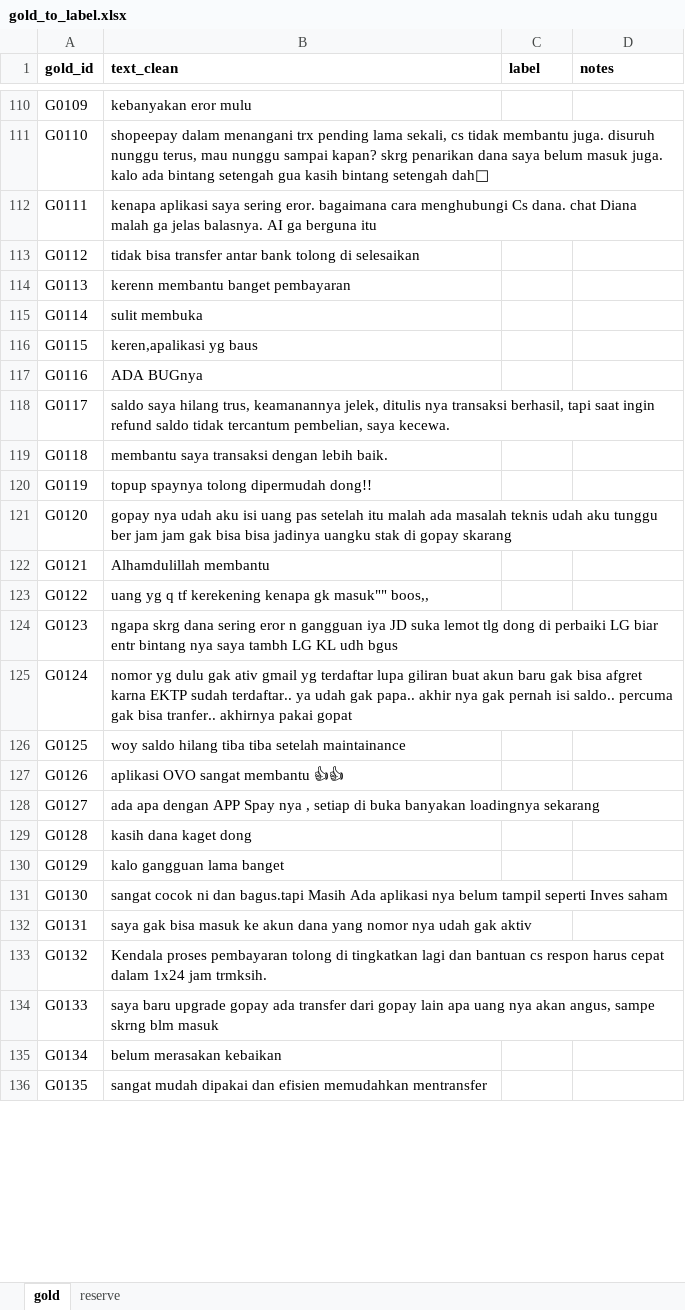
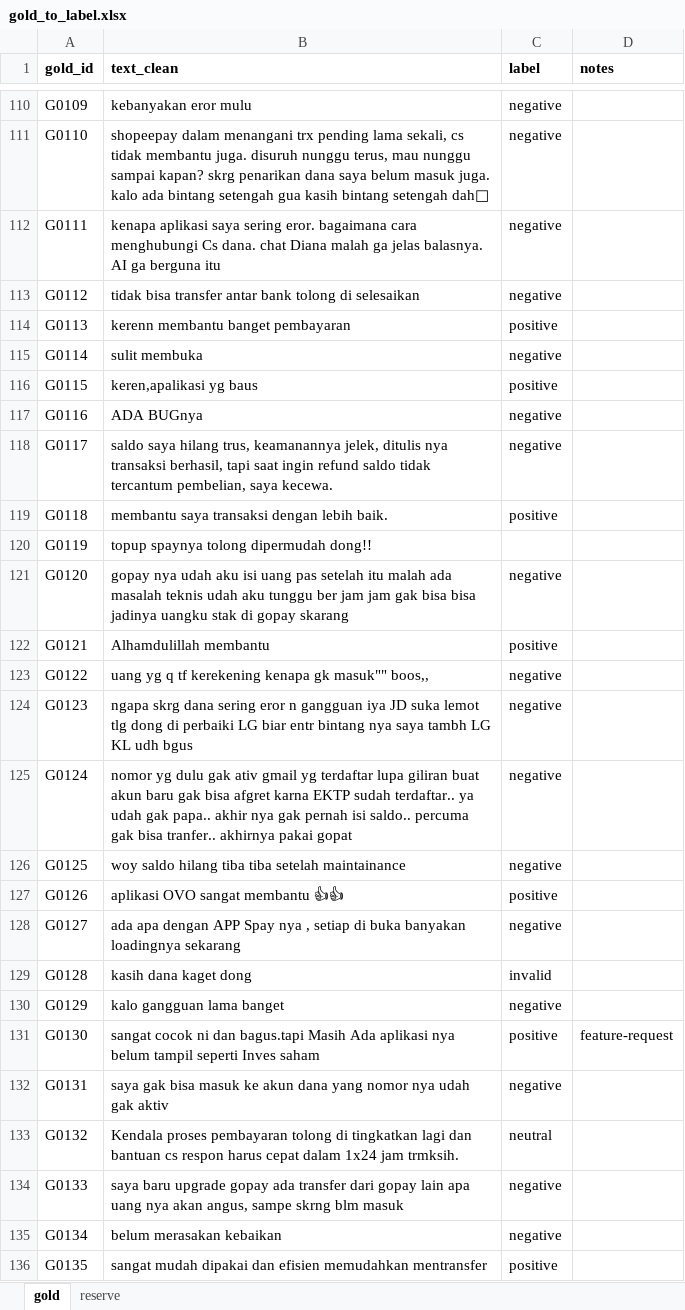
Before and after one commit to k08e24bryant/ewallet-review-analysis, an Excel workbook: data/gold/gold_to_label.xlsx, sheet gold, drawn as a sheet; only a part is shown, gaps mark what is left out; values as stored, in another font and other column widths than the file's, no borders; the diff covers the shown part only; the diff names each change by its address in the sheet, - before the commit and + after, or states it on an @@ line.

Commit message:
data(gold): manual labels for 600 gold reviews + final guidelines

```diff
--- a/data/gold/gold_to_label.xlsx (sheet gold)
+++ b/data/gold/gold_to_label.xlsx (sheet gold)
-C110:C113 (label): (empty)
+C110:C113 (label): negative
-C114 (label): (empty)
+C114 (label): positive
-C115 (label): (empty)
+C115 (label): negative
-C116 (label): (empty)
+C116 (label): positive
-C117:C118 (label): (empty)
+C117:C118 (label): negative
-C119 (label): (empty)
+C119 (label): positive
-C121 (label): (empty)
+C121 (label): negative
-C122 (label): (empty)
+C122 (label): positive
-C123:C126 (label): (empty)
+C123:C126 (label): negative
-C127 (label): (empty)
+C127 (label): positive
-C128 (label): (empty)
+C128 (label): negative
-C129 (label): (empty)
+C129 (label): invalid
-C130 (label): (empty)
+C130 (label): negative
-C131 (label): (empty)
+C131 (label): positive
-D131 (notes): (empty)
+D131 (notes): feature-request
-C132 (label): (empty)
+C132 (label): negative
-C133 (label): (empty)
+C133 (label): neutral
-C134:C135 (label): (empty)
+C134:C135 (label): negative
-C136 (label): (empty)
+C136 (label): positive
```
Also changed, not shown: 577 edited cells elsewhere in this sheet, 1 other file.
